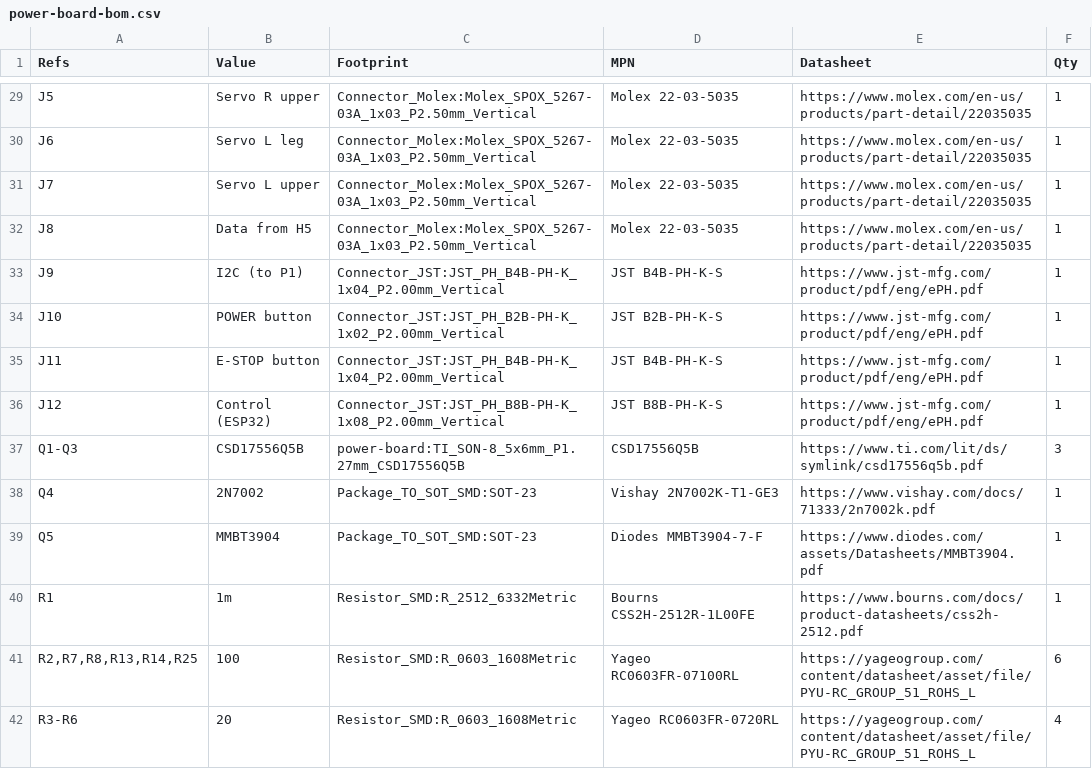
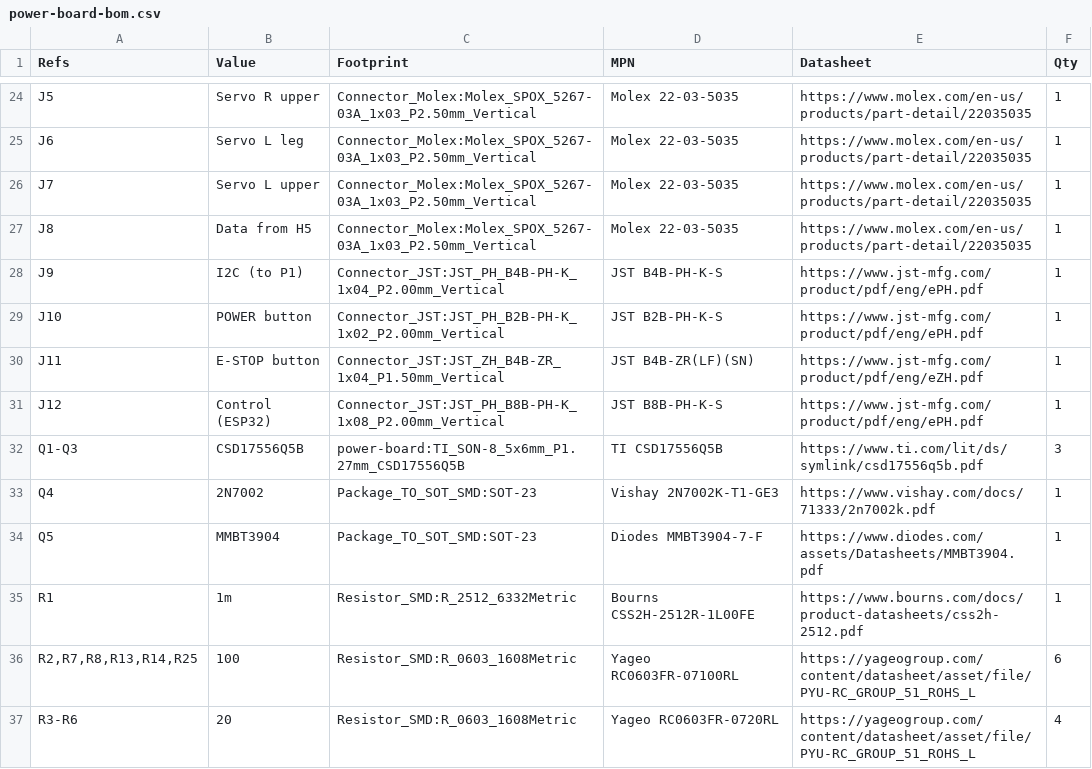
Before and after one commit to tomwhipple/biped-robot, a CSV file: pcb/power-board/fab/power-board-bom.csv, drawn as a sheet; only a part is shown, gaps mark what is left out; the diff covers the shown part only.

```diff
--- a/pcb/power-board/fab/power-board-bom.csv
+++ b/pcb/power-board/fab/power-board-bom.csv
@@ -34,5 +29,5 @@
 "J10","POWER button","Connector_JST:JST_PH_B2B-PH-K_1x02_P2.00mm_Vertical","JST B2B-PH-K-S","https://www.jst-mfg.com/product/pdf/eng/ePH.pdf","1"
-"J11","E-STOP button","Connector_JST:JST_PH_B4B-PH-K_1x04_P2.00mm_Vertical","JST B4B-PH-K-S","https://www.jst-mfg.com/product/pdf/eng/ePH.pdf","1"
+"J11","E-STOP button","Connector_JST:JST_ZH_B4B-ZR_1x04_P1.50mm_Vertical","JST B4B-ZR(LF)(SN)","https://www.jst-mfg.com/product/pdf/eng/eZH.pdf","1"
 "J12","Control (ESP32)","Connector_JST:JST_PH_B8B-PH-K_1x08_P2.00mm_Vertical","JST B8B-PH-K-S","https://www.jst-mfg.com/product/pdf/eng/ePH.pdf","1"
-"Q1-Q3","CSD17556Q5B","power-board:TI_SON-8_5x6mm_P1.27mm_CSD17556Q5B","CSD17556Q5B","https://www.ti.com/lit/ds/symlink/csd17556q5b.pdf","3"
+"Q1-Q3","CSD17556Q5B","power-board:TI_SON-8_5x6mm_P1.27mm_CSD17556Q5B","TI CSD17556Q5B","https://www.ti.com/lit/ds/symlink/csd17556q5b.pdf","3"
 "Q4","2N7002","Package_TO_SOT_SMD:SOT-23","Vishay 2N7002K-T1-GE3","https://www.vishay.com/docs/71333/2n7002k.pdf","1"
```
Also changed, not shown: 2 added rows, 15 removed rows and 30 edited cells elsewhere in this file, pcb/power-board/fab/power-board-pos.csv, 21 other files.
